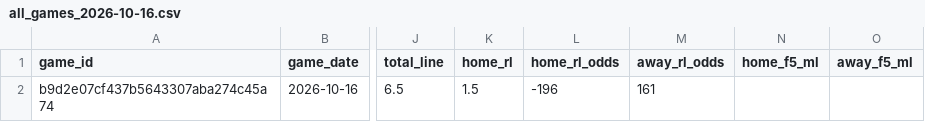
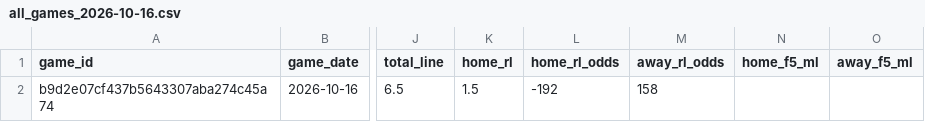
Before and after one commit to AndyCor1097/algohub-site, a CSV file: data/mlb/all_games_2026-10-16.csv, drawn as a sheet; only a part is shown, gaps mark what is left out; the diff names each change by its address in the sheet, - before the commit and + after, or states it on an @@ line.

```diff
--- a/data/mlb/all_games_2026-10-16.csv
+++ b/data/mlb/all_games_2026-10-16.csv
-L2 (home_rl_odds): -196
+L2 (home_rl_odds): -192
-M2 (away_rl_odds): 161
+M2 (away_rl_odds): 158
```
Also changed, not shown: data/cfb_novig/cfb_week7.csv, data/nfl_novig/2026_wk06.csv, 44 other files.
